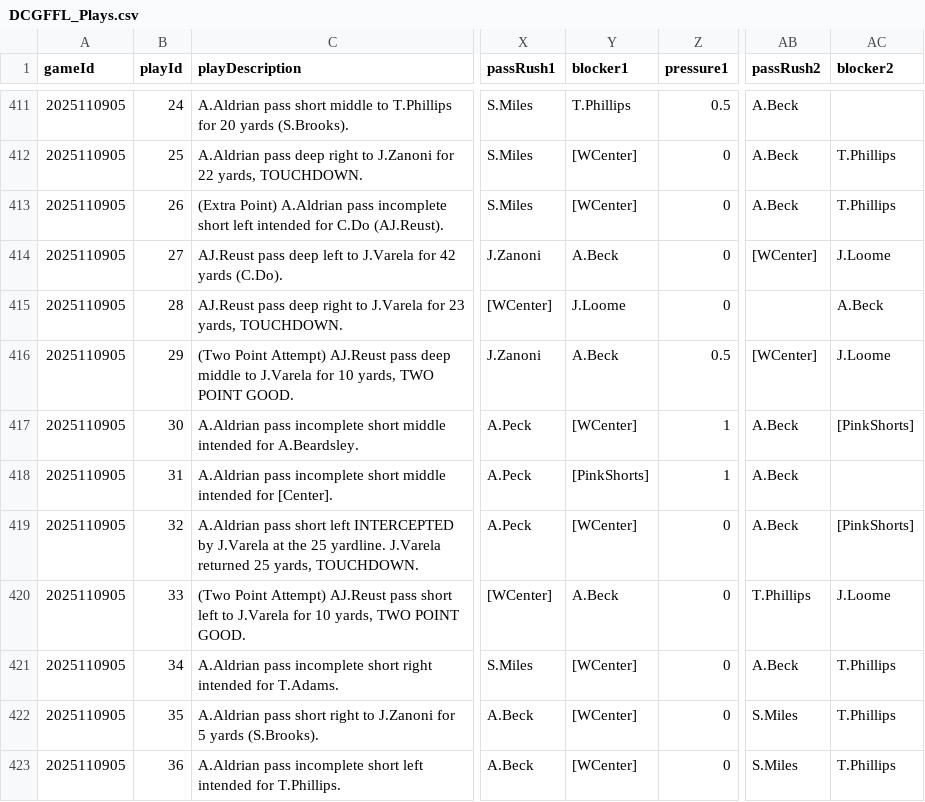
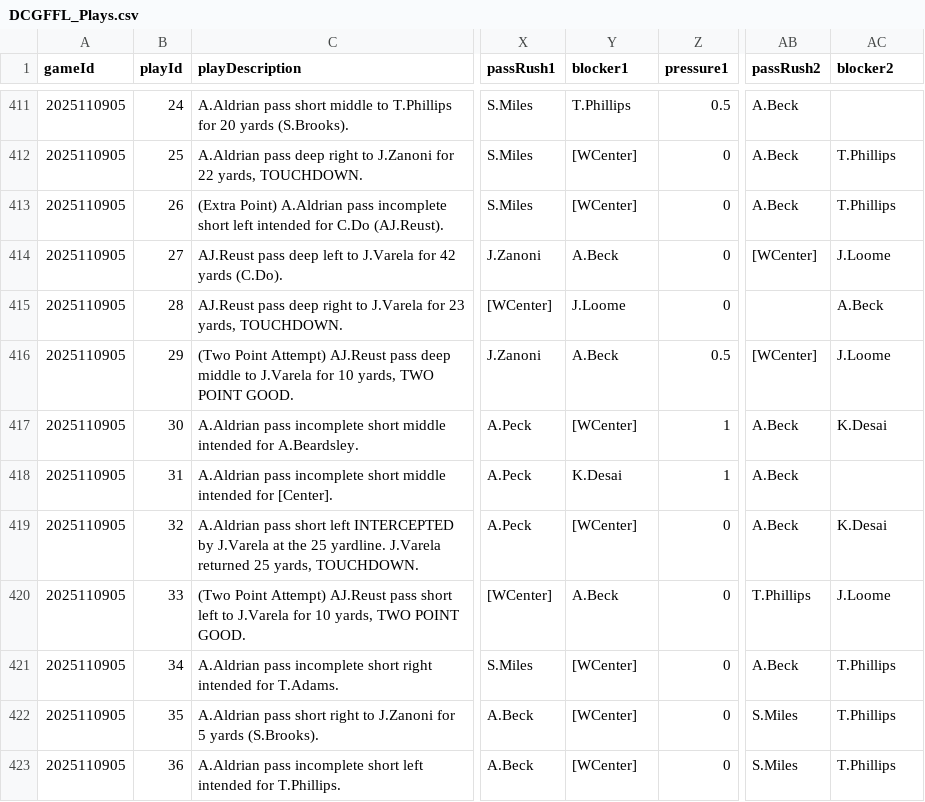
Before and after one commit to traskcon/DCGFFL-Stats, a CSV file: data/DCGFFL_Plays.csv, drawn as a sheet; only a part is shown, gaps mark what is left out; the diff covers the shown part only; the diff names each change by its address in the sheet, - before the commit and + after, or states it on an @@ line.

```diff
--- a/data/DCGFFL_Plays.csv
+++ b/data/DCGFFL_Plays.csv
-AC417 (blocker2): [PinkShorts]
+AC417 (blocker2): K.Desai
-Y418 (blocker1): [PinkShorts]
+Y418 (blocker1): K.Desai
-AC419 (blocker2): [PinkShorts]
+AC419 (blocker2): K.Desai
```
Also changed, not shown: 46 edited cells elsewhere in this file, 1 other file.
